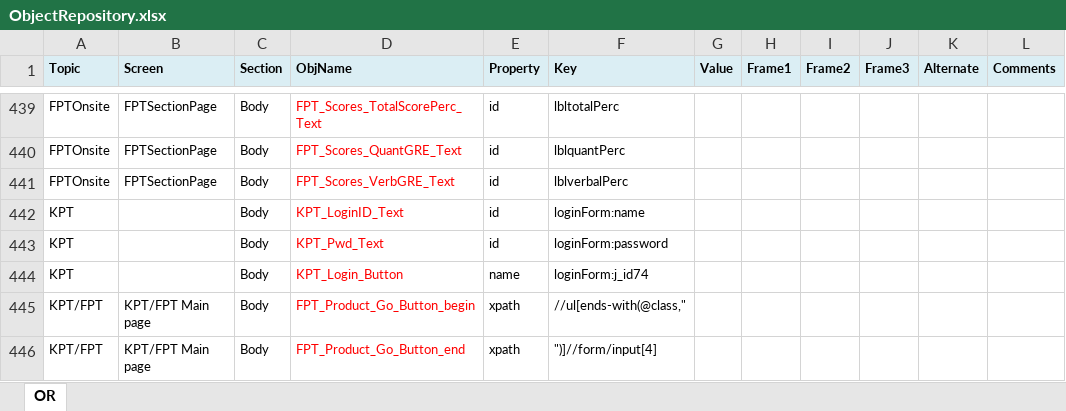
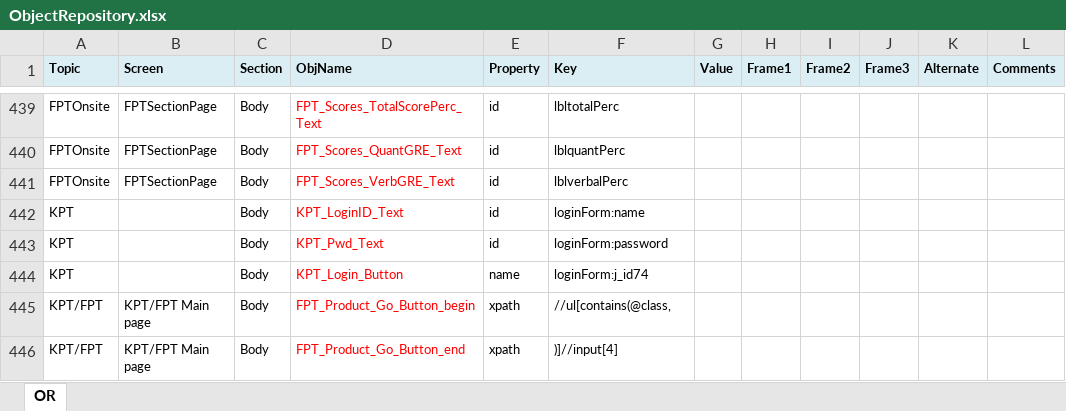
Before and after one commit to GRADAutomation/GRAD.QAAutomation, an Excel workbook: src/Config/ObjectRepository.xlsx, sheet OR, drawn as a sheet; only a part is shown, gaps mark what is left out; values as stored, in another font and other column widths than the file's, no borders; the diff names each change by its address in the sheet, - before the commit and + after, or states it on an @@ line.

```diff
--- a/src/Config/ObjectRepository.xlsx (sheet OR)
+++ b/src/Config/ObjectRepository.xlsx (sheet OR)
-F445 (Key): //ul[ends-with(@class,"
+F445 (Key): //ul[contains(@class,
-F446 (Key): ")]//form/input[4]
+F446 (Key): )]//input[4]
```
Also changed, not shown: 2 other files.
